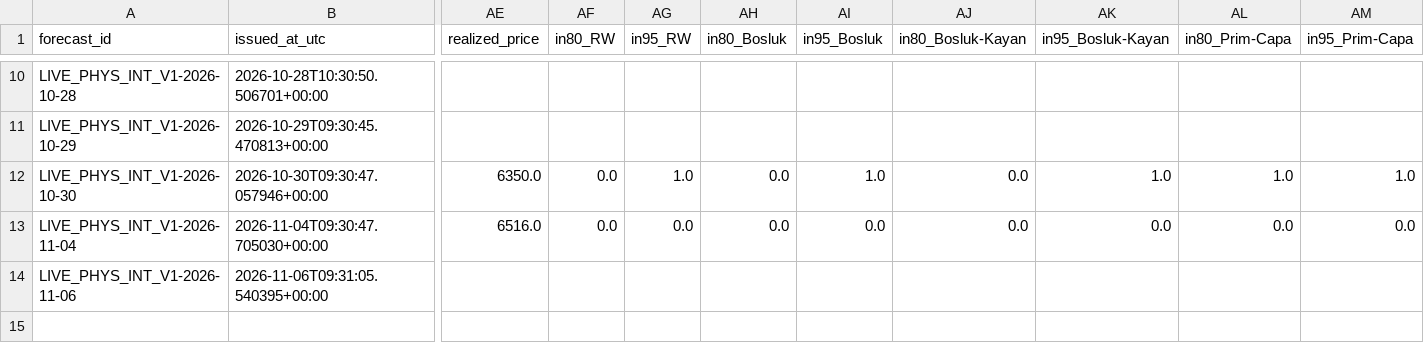
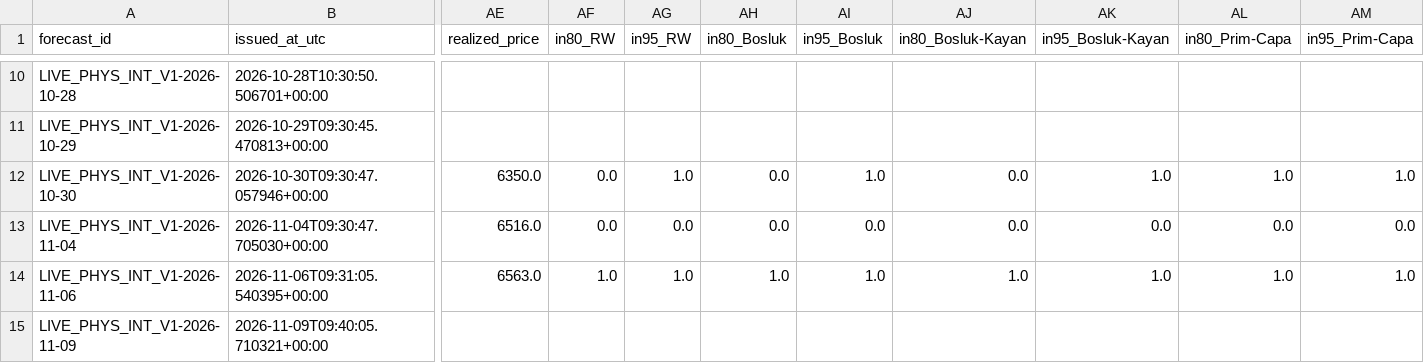
Before and after one commit to 03betulpehlivan/turkey-gold-price-forecast, a CSV file: research/live/physical_intervals_log.csv, drawn as a sheet; only a part is shown, gaps mark what is left out; rows hold the shown columns only; the diff names each change by its address in the sheet, - before the commit and + after, or states it on an @@ line.

```diff
--- a/research/live/physical_intervals_log.csv
+++ b/research/live/physical_intervals_log.csv
-AE14 (realized_price): (empty)
+AE14 (realized_price): 6563.0
-AF14 (in80_RW): (empty)
+AF14 (in80_RW): 1.0
-AG14 (in95_RW): (empty)
+AG14 (in95_RW): 1.0
-AH14 (in80_Bosluk): (empty)
+AH14 (in80_Bosluk): 1.0
-AI14 (in95_Bosluk): (empty)
+AI14 (in95_Bosluk): 1.0
-AJ14 (in80_Bosluk-Kayan): (empty)
+AJ14 (in80_Bosluk-Kayan): 1.0
-AK14 (in95_Bosluk-Kayan): (empty)
+AK14 (in95_Bosluk-Kayan): 1.0
-AL14 (in80_Prim-Capa): (empty)
+AL14 (in80_Prim-Capa): 1.0
-AM14 (in95_Prim-Capa): (empty)
+AM14 (in95_Prim-Capa): 1.0
+row 15: LIVE_PHYS_INT_V1-2026-11-09 | 2026-11-09T09:40:05.710321+00:00
```
Also changed, not shown: research/live/physical_log.csv.
